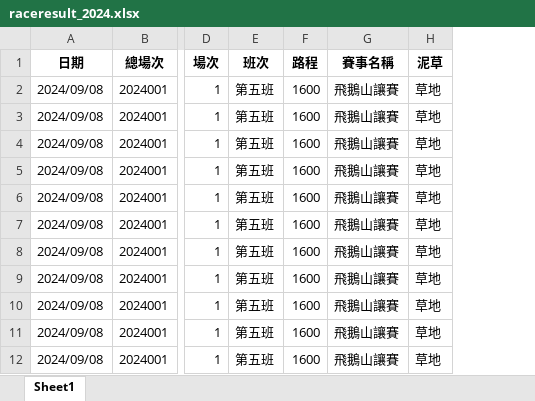
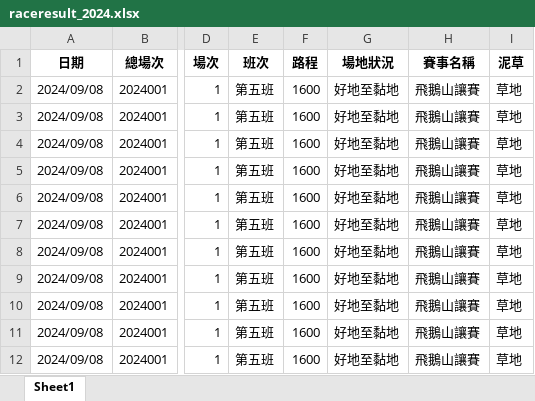
Before and after one commit to terrysclaw/download-racing-result, an Excel workbook: raceresult_2024.xlsx, sheet Sheet1, drawn as a sheet; only a part is shown, gaps mark what is left out; values as stored, in another font and other column widths than the file's, no borders; the diff names each change by its address in the sheet, - before the commit and + after, or states it on an @@ line.

```diff
--- a/raceresult_2024.xlsx (sheet Sheet1)
+++ b/raceresult_2024.xlsx (sheet Sheet1)
+column G (場地狀況), rows 2-12: all 好地至黏地
```
Also changed, not shown: 2 other files.
